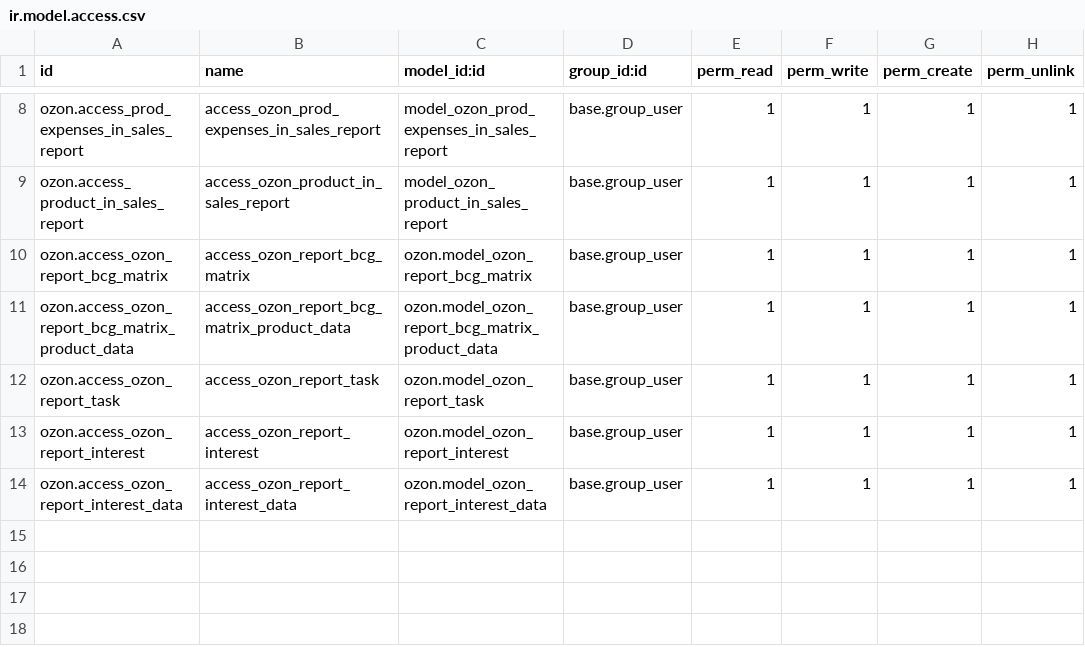
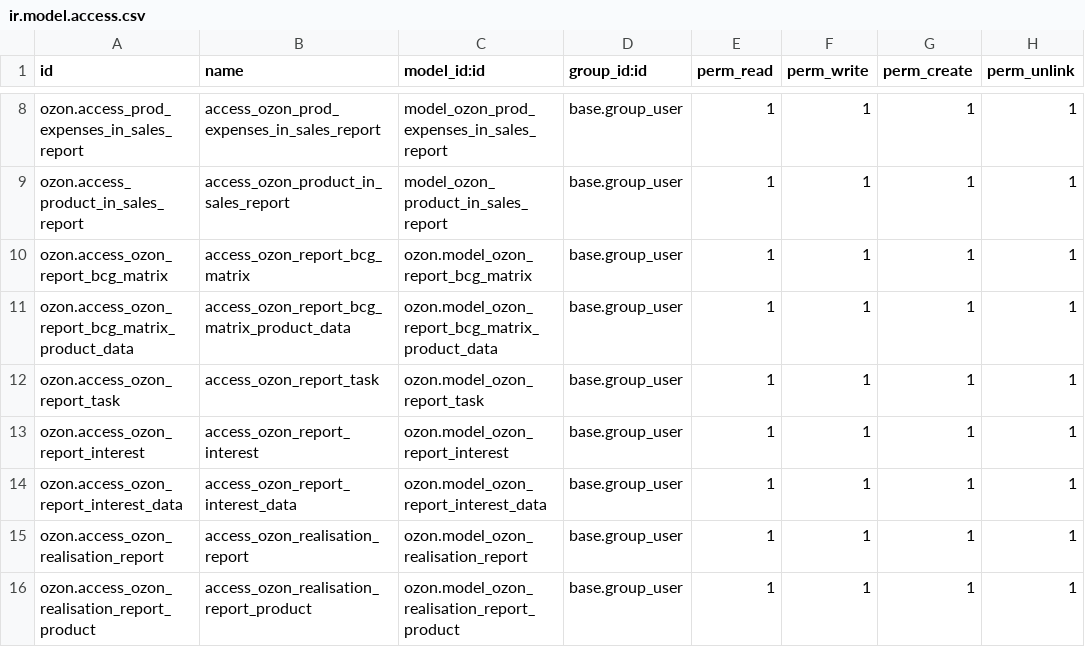
Before and after one commit to bnpi-retail/retail, a CSV file: addons/ozon/security/reports/ir.model.access.csv, drawn as a sheet; only a part is shown, gaps mark what is left out.

Commit message:
feat: add models ozon.realisation_report and ozon.realisation_report_product, view, security

```diff
--- a/addons/ozon/security/reports/ir.model.access.csv
+++ b/addons/ozon/security/reports/ir.model.access.csv
@@ -14 +14,3 @@ ozon.access_ozon_report_interest,access_ozon_report_interest,ozon.model_ozon_rep
 ozon.access_ozon_report_interest_data,access_ozon_report_interest_data,ozon.model_ozon_report_interest_data,base.group_user,1,1,1,1
+ozon.access_ozon_realisation_report,access_ozon_realisation_report,ozon.model_ozon_realisation_report,base.group_user,1,1,1,1
+ozon.access_ozon_realisation_report_product,access_ozon_realisation_report_product,ozon.model_ozon_realisation_report_product,base.group_user,1,1,1,1
```
Also changed, not shown: 3 other files.
